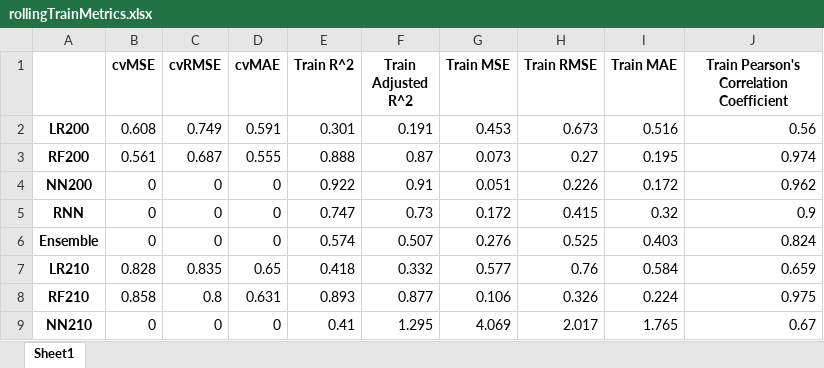
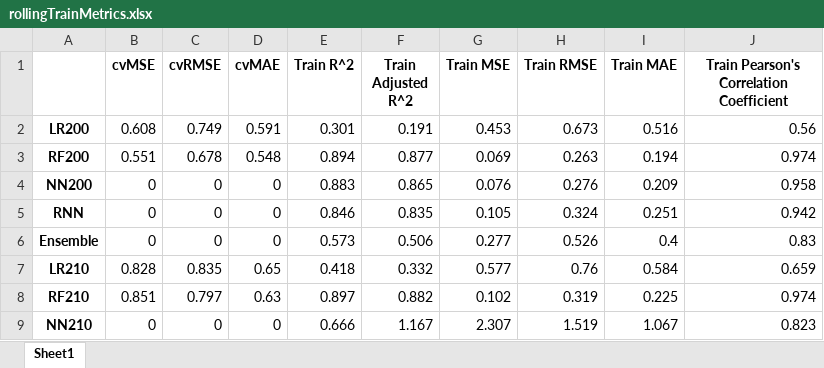
Before and after one commit to ZakariyyaScavotto/COVID-Inflation, an Excel workbook: Brent3COVIDMetrics/rollingTrainMetrics.xlsx, sheet Sheet1, drawn as a sheet; only a part is shown; values as stored, in another font and other column widths than the file's, no borders; removed rows and columns are numbered as before the commit, all else as after; the diff covers the shown part only; the diff names each change by its address in the sheet, - before the commit and + after, or states it on an @@ line.

```diff
--- a/Brent3COVIDMetrics/rollingTrainMetrics.xlsx (sheet Sheet1)
+++ b/Brent3COVIDMetrics/rollingTrainMetrics.xlsx (sheet Sheet1)
-row 3: RF200 | 0.561 | 0.687 | 0.555 | 0.888 | 0.87 | 0.073 | 0.27 | 0.195 | 0.974
+row 3: RF200 | 0.551 | 0.678 | 0.548 | 0.894 | 0.877 | 0.069 | 0.263 | 0.194 | 0.974
-E4 (Train R^2): 0.922
+E4 (Train R^2): 0.883
-F4 (Train Adjusted R^2): 0.91
+F4 (Train Adjusted R^2): 0.865
-G4 (Train MSE): 0.051
+G4 (Train MSE): 0.076
-H4 (Train RMSE): 0.226
+H4 (Train RMSE): 0.276
-I4 (Train MAE): 0.172
+I4 (Train MAE): 0.209
-J4: 0.962
+J4: 0.958
-E5 (Train R^2): 0.747
+E5 (Train R^2): 0.846
-F5 (Train Adjusted R^2): 0.73
+F5 (Train Adjusted R^2): 0.835
-G5 (Train MSE): 0.172
+G5 (Train MSE): 0.105
-H5 (Train RMSE): 0.415
+H5 (Train RMSE): 0.324
-I5 (Train MAE): 0.32
+I5 (Train MAE): 0.251
-J5: 0.9
+J5: 0.942
-E6 (Train R^2): 0.574
+E6 (Train R^2): 0.573
-F6 (Train Adjusted R^2): 0.507
+F6 (Train Adjusted R^2): 0.506
-G6 (Train MSE): 0.276
+G6 (Train MSE): 0.277
-H6 (Train RMSE): 0.525
+H6 (Train RMSE): 0.526
-I6 (Train MAE): 0.403
+I6 (Train MAE): 0.4
-J6: 0.824
+J6: 0.83
-row 8: RF210 | 0.858 | 0.8 | 0.631 | 0.893 | 0.877 | 0.106 | 0.326 | 0.224 | 0.975
+row 8: RF210 | 0.851 | 0.797 | 0.63 | 0.897 | 0.882 | 0.102 | 0.319 | 0.225 | 0.974
-E9 (Train R^2): 0.41
+E9 (Train R^2): 0.666
-F9 (Train Adjusted R^2): 1.295
+F9 (Train Adjusted R^2): 1.167
-G9 (Train MSE): 4.069
+G9 (Train MSE): 2.307
-H9 (Train RMSE): 2.017
+H9 (Train RMSE): 1.519
-I9 (Train MAE): 1.765
+I9 (Train MAE): 1.067
-J9: 0.67
+J9: 0.823
```
Also changed, not shown: 31 added rows, 31 removed rows and 616 edited cells elsewhere in this sheet, Brent3COVIDMetrics/rollingTestMetrics.xlsx, Metrics/rollingTestMetrics.xlsx, 30 other files.
